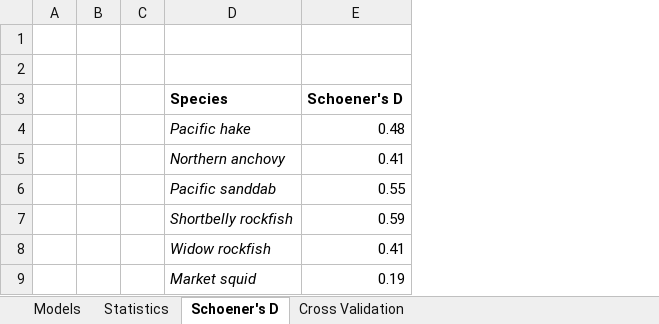
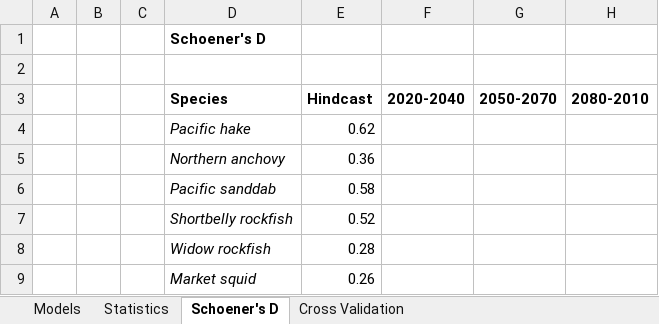
Before and after one commit to howardre/ELH_WestCoast, an Excel workbook: results/hindcast_output/model_selection.xlsx, sheet Schoener's D, drawn as a sheet; values as stored, in another font and other column widths than the file's, no borders; removed rows and columns are numbered as before the commit, all else as after; the diff names each change by its address in the sheet, - before the commit and + after, or states it on an @@ line.

```diff
--- a/results/hindcast_output/model_selection.xlsx (sheet Schoener's D)
+++ b/results/hindcast_output/model_selection.xlsx (sheet Schoener's D)
-column E (Schoener's D), rows 4-9: 0.48 | 0.41 | 0.55 | 0.59 | 0.41 | 0.19
+column E (Hindcast), rows 4-9: 0.62 | 0.36 | 0.58 | 0.52 | 0.28 | 0.26
+column F (2020-2040), empty
+column G (2050-2070), empty
+column H (2080-2010), empty
-D1 (Species): (empty)
+D1 (Species): Schoener's D
```
Also changed, not shown: sheet Statistics, sheet Models.
